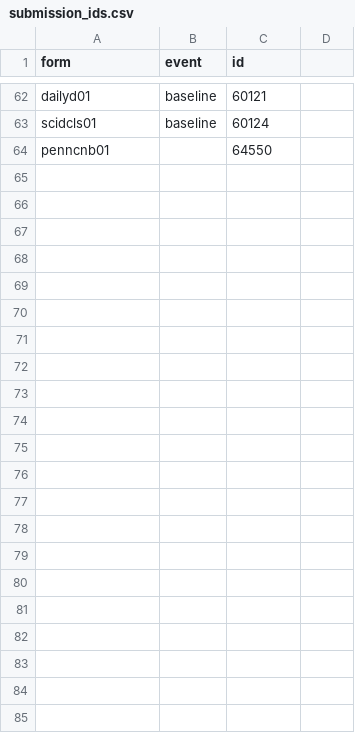
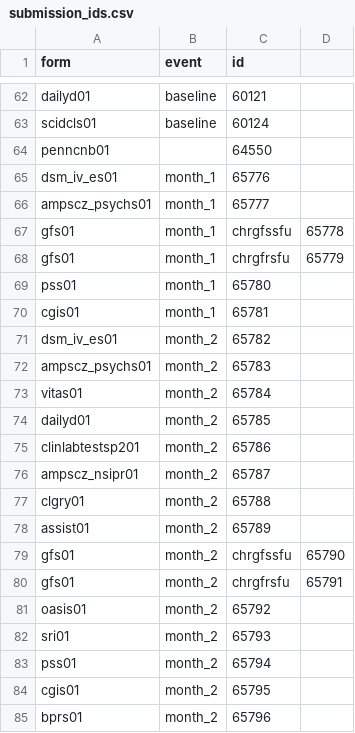
Before and after one commit to AMP-SCZ/utility, a CSV file: nda-transform/submission_ids.csv, drawn as a sheet; only a part is shown, gaps mark what is left out; the diff names each change by its address in the sheet, - before the commit and + after, or states it on an @@ line.

Commit message:
track new submissions IDs

```diff
--- a/nda-transform/submission_ids.csv
+++ b/nda-transform/submission_ids.csv
+row 65: dsm_iv_es01 | month_1 | 65776
+row 66: ampscz_psychs01 | month_1 | 65777
+row 67: gfs01 | month_1 | chrgfssfu | 65778
+row 68: gfs01 | month_1 | chrgfrsfu | 65779
+row 69: pss01 | month_1 | 65780
+row 70: cgis01 | month_1 | 65781
+row 71: dsm_iv_es01 | month_2 | 65782
+row 72: ampscz_psychs01 | month_2 | 65783
+row 73: vitas01 | month_2 | 65784
+row 74: dailyd01 | month_2 | 65785
+row 75: clinlabtestsp201 | month_2 | 65786
+row 76: ampscz_nsipr01 | month_2 | 65787
+row 77: clgry01 | month_2 | 65788
+row 78: assist01 | month_2 | 65789
+row 79: gfs01 | month_2 | chrgfssfu | 65790
+row 80: gfs01 | month_2 | chrgfrsfu | 65791
+row 81: oasis01 | month_2 | 65792
+row 82: sri01 | month_2 | 65793
+row 83: pss01 | month_2 | 65794
+row 84: cgis01 | month_2 | 65795
+row 85: bprs01 | month_2 | 65796
```
